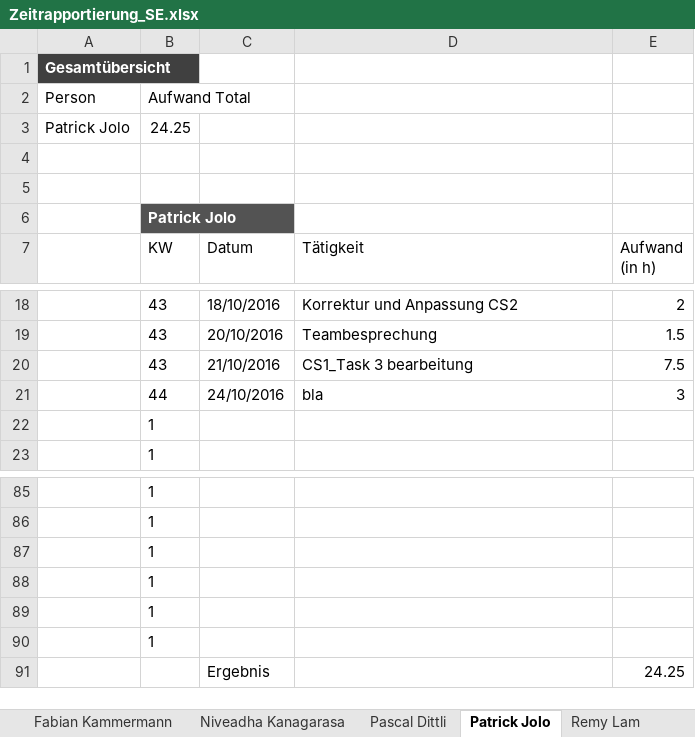
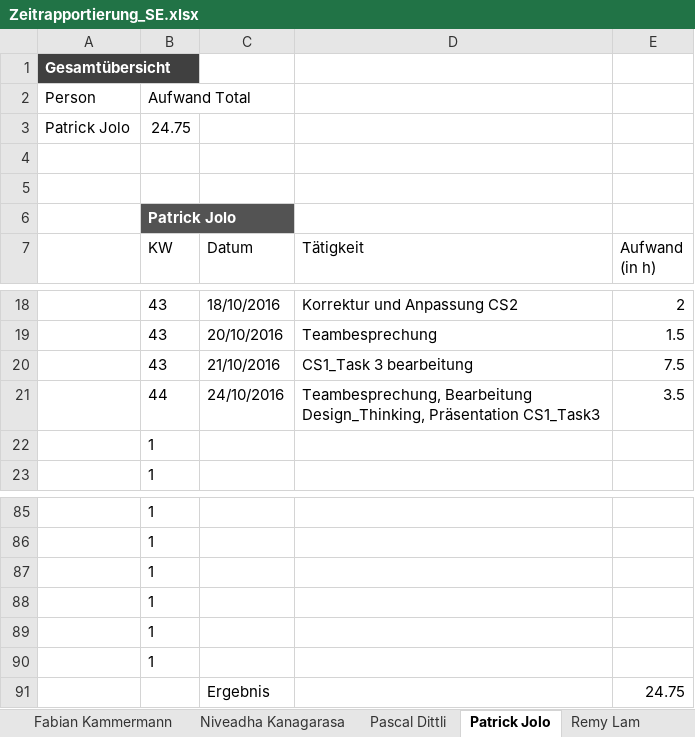
Before and after one commit to sevib1/ch.bfh.btx8081.w2016.blue, an Excel workbook: doc/Zeitrapportierung_SE.xlsx, sheet Patrick Jolo, drawn as a sheet; only a part is shown, gaps mark what is left out; values as stored, in another font and other column widths than the file's, no borders; table styles not drawn; the diff names each change by its address in the sheet, - before the commit and + after, or states it on an @@ line.

```diff
--- a/doc/Zeitrapportierung_SE.xlsx (sheet Patrick Jolo)
+++ b/doc/Zeitrapportierung_SE.xlsx (sheet Patrick Jolo)
-B3 (KW): 24.25
+B3 (KW): 24.75
-D21 (Tätigkeit): bla
+D21 (Tätigkeit): Teambesprechung, Bearbeitung Design_Thinking, Präsentation CS1_Task3
-E21 (Aufwand (in h)): 3
+E21 (Aufwand (in h)): 3.5
-E91 (Aufwand (in h)): 24.25
+E91 (Aufwand (in h)): 24.75
```
Also changed, not shown: sheet Claudia Telesca, sheet Übersicht, formulas that keep their value.
